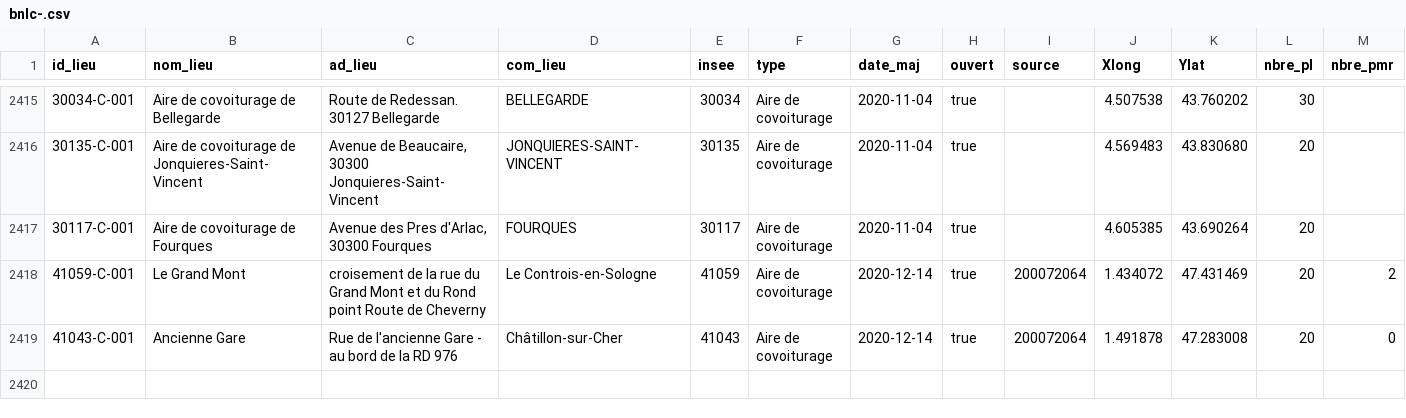
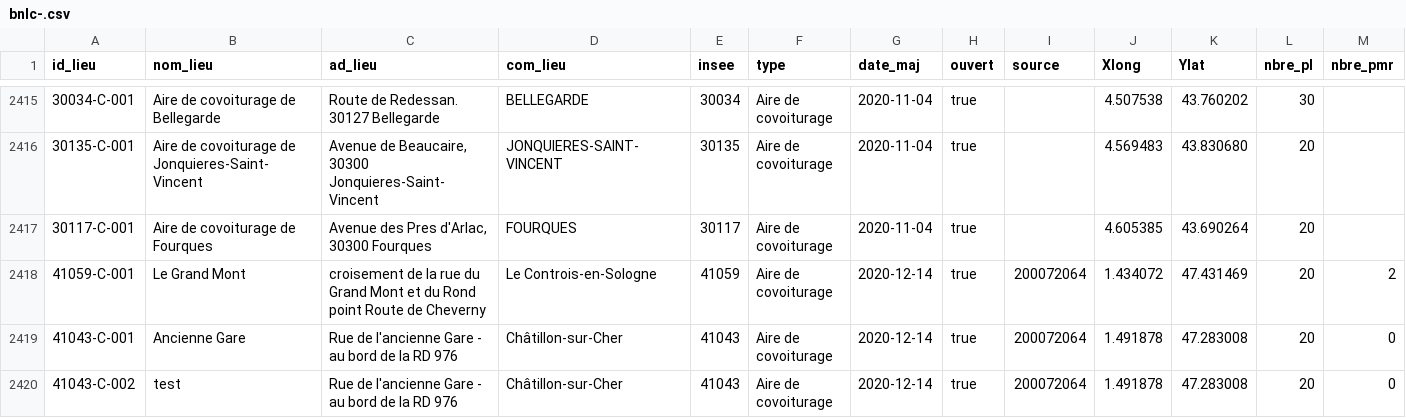
Before and after one commit to etalab/transport-base-nationale-covoiturage, a CSV file: bnlc-.csv, drawn as a sheet; only a part is shown, gaps mark what is left out; rows hold the shown columns only; the diff names each change by its address in the sheet, - before the commit and + after, or states it on an @@ line.

```diff
--- a/bnlc-.csv
+++ b/bnlc-.csv
+row 2420: 41043-C-002 | test | Rue de l'ancienne Gare - au bord de la RD 976 | Châtillon-sur-Cher | 41043 | Aire de covoiturage | 2020-12-14 | true | 200072064 | 1.491878 | 47.283008 | 20 | 0
```
